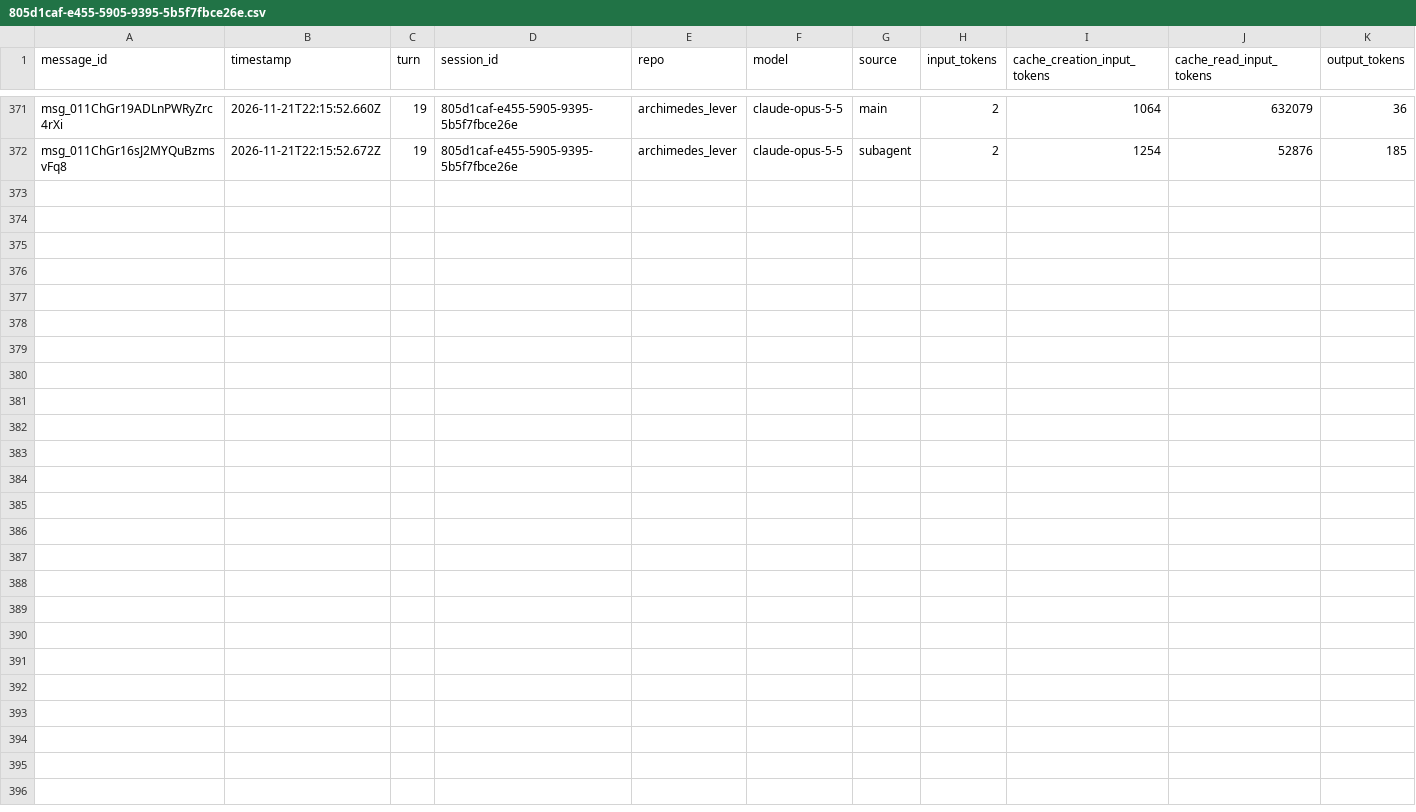
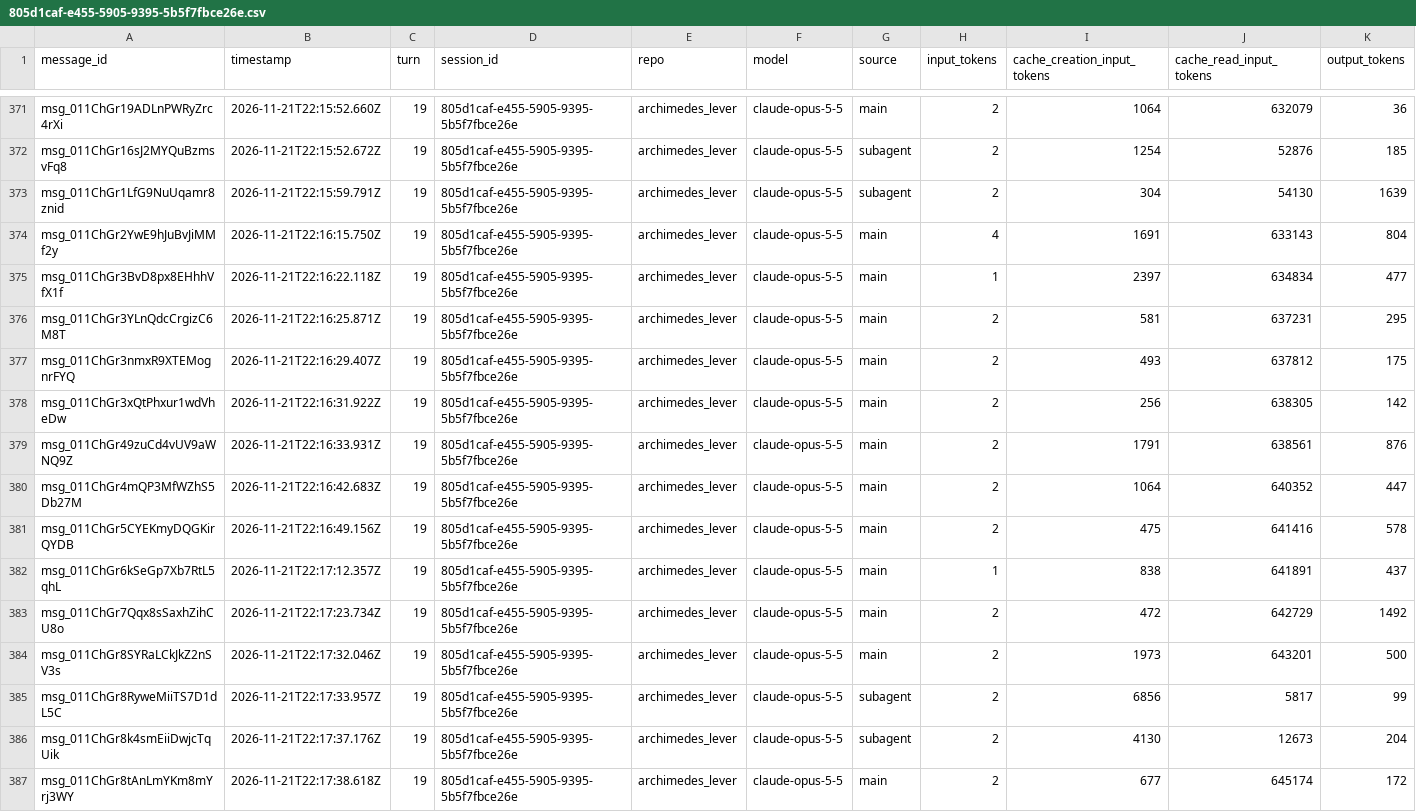
Before and after one commit to rhope-ops/archimedes_lever, a CSV file: sessions/805d1caf-e455-5905-9395-5b5f7fbce26e.csv, drawn as a sheet; only a part is shown, gaps mark what is left out.

```diff
--- a/sessions/805d1caf-e455-5905-9395-5b5f7fbce26e.csv
+++ b/sessions/805d1caf-e455-5905-9395-5b5f7fbce26e.csv
@@ -372 +372,16 @@ msg_011ChGr19ADLnPWRyZrc4rXi,2026-11-21T22:15:52.660Z,19,805d1caf-e455-5905-9395
 msg_011ChGr16sJ2MYQuBzmsvFq8,2026-11-21T22:15:52.672Z,19,805d1caf-e455-5905-9395-5b5f7fbce26e,archimedes_lever,claude-opus-5-5,subagent,2,1254,52876,185
+msg_011ChGr1LfG9NuUqamr8znid,2026-11-21T22:15:59.791Z,19,805d1caf-e455-5905-9395-5b5f7fbce26e,archimedes_lever,claude-opus-5-5,subagent,2,304,54130,1639
+msg_011ChGr2YwE9hJuBvJiMMf2y,2026-11-21T22:16:15.750Z,19,805d1caf-e455-5905-9395-5b5f7fbce26e,archimedes_lever,claude-opus-5-5,main,4,1691,633143,804
+msg_011ChGr3BvD8px8EHhhVfX1f,2026-11-21T22:16:22.118Z,19,805d1caf-e455-5905-9395-5b5f7fbce26e,archimedes_lever,claude-opus-5-5,main,1,2397,634834,477
+msg_011ChGr3YLnQdcCrgizC6M8T,2026-11-21T22:16:25.871Z,19,805d1caf-e455-5905-9395-5b5f7fbce26e,archimedes_lever,claude-opus-5-5,main,2,581,637231,295
+msg_011ChGr3nmxR9XTEMognrFYQ,2026-11-21T22:16:29.407Z,19,805d1caf-e455-5905-9395-5b5f7fbce26e,archimedes_lever,claude-opus-5-5,main,2,493,637812,175
+msg_011ChGr3xQtPhxur1wdVheDw,2026-11-21T22:16:31.922Z,19,805d1caf-e455-5905-9395-5b5f7fbce26e,archimedes_lever,claude-opus-5-5,main,2,256,638305,142
+msg_011ChGr49zuCd4vUV9aWNQ9Z,2026-11-21T22:16:33.931Z,19,805d1caf-e455-5905-9395-5b5f7fbce26e,archimedes_lever,claude-opus-5-5,main,2,1791,638561,876
+msg_011ChGr4mQP3MfWZhS5Db27M,2026-11-21T22:16:42.683Z,19,805d1caf-e455-5905-9395-5b5f7fbce26e,archimedes_lever,claude-opus-5-5,main,2,1064,640352,447
+msg_011ChGr5CYEKmyDQGKirQYDB,2026-11-21T22:16:49.156Z,19,805d1caf-e455-5905-9395-5b5f7fbce26e,archimedes_lever,claude-opus-5-5,main,2,475,641416,578
+msg_011ChGr6kSeGp7Xb7RtL5qhL,2026-11-21T22:17:12.357Z,19,805d1caf-e455-5905-9395-5b5f7fbce26e,archimedes_lever,claude-opus-5-5,main,1,838,641891,437
+msg_011ChGr7Qqx8sSaxhZihCU8o,2026-11-21T22:17:23.734Z,19,805d1caf-e455-5905-9395-5b5f7fbce26e,archimedes_lever,claude-opus-5-5,main,2,472,642729,1492
+msg_011ChGr8SYRaLCkJkZ2nSV3s,2026-11-21T22:17:32.046Z,19,805d1caf-e455-5905-9395-5b5f7fbce26e,archimedes_lever,claude-opus-5-5,main,2,1973,643201,500
+msg_011ChGr8RyweMiiTS7D1dL5C,2026-11-21T22:17:33.957Z,19,805d1caf-e455-5905-9395-5b5f7fbce26e,archimedes_lever,claude-opus-5-5,subagent,2,6856,5817,99
+msg_011ChGr8k4smEiiDwjcTqUik,2026-11-21T22:17:37.176Z,19,805d1caf-e455-5905-9395-5b5f7fbce26e,archimedes_lever,claude-opus-5-5,subagent,2,4130,12673,204
+msg_011ChGr8tAnLmYKm8mYrj3WY,2026-11-21T22:17:38.618Z,19,805d1caf-e455-5905-9395-5b5f7fbce26e,archimedes_lever,claude-opus-5-5,main,2,677,645174,172
```
